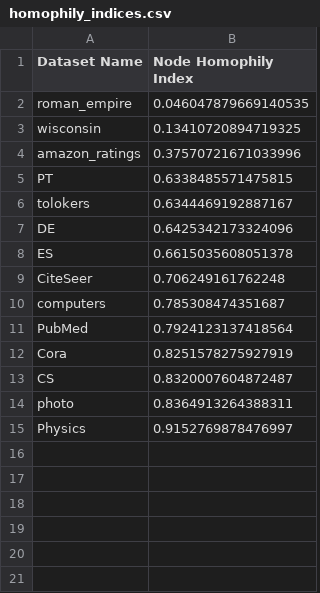
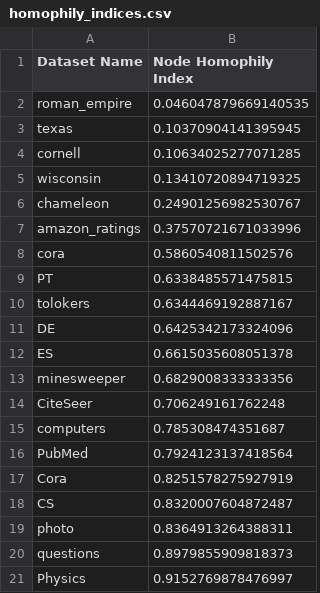
Before and after one commit to aghbit/Graph-Sparsification, a CSV file: homophily_indices.csv, drawn as a sheet; the diff names each change by its address in the sheet, - before the commit and + after, or states it on an @@ line.

```diff
--- a/homophily_indices.csv
+++ b/homophily_indices.csv
+row 3: texas | 0.10370904141395945
+row 4: cornell | 0.10634025277071285
+row 6: chameleon | 0.24901256982530767
+row 8: cora | 0.5860540811502576
+row 13: minesweeper | 0.6829008333333356
+row 20: questions | 0.8979855909818373
```
Also changed, not shown: 8 other files.
